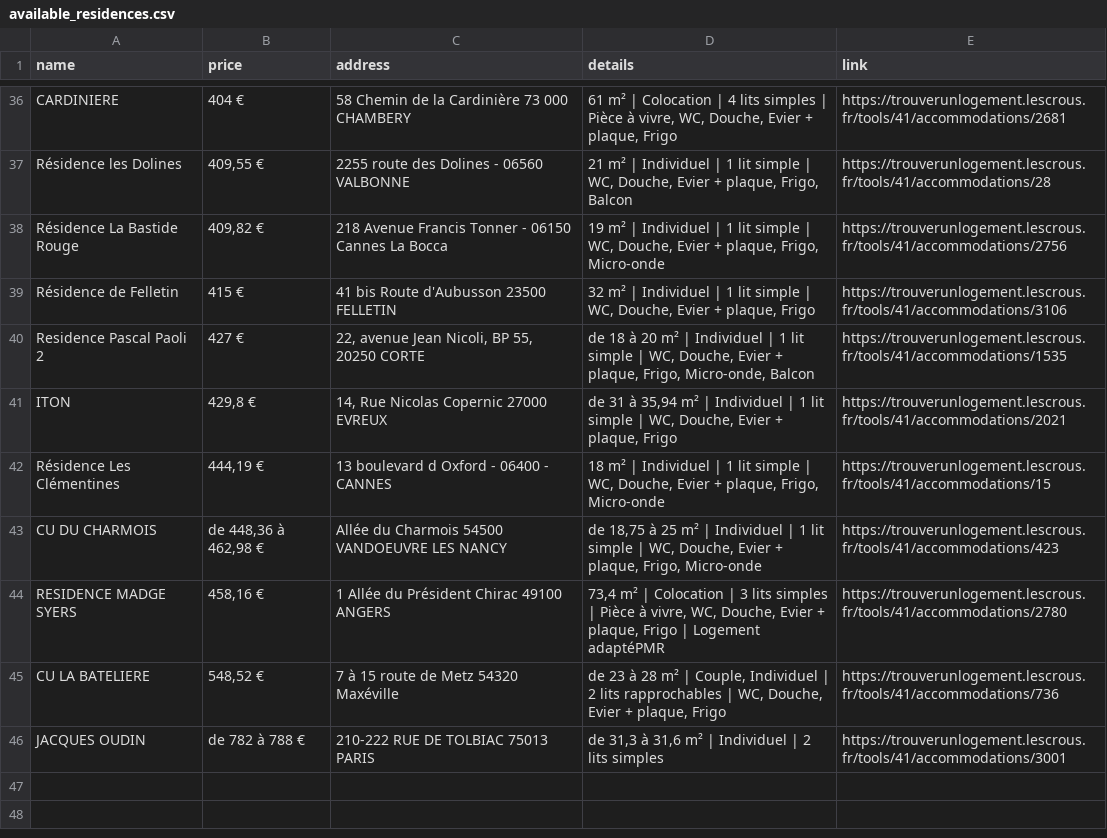
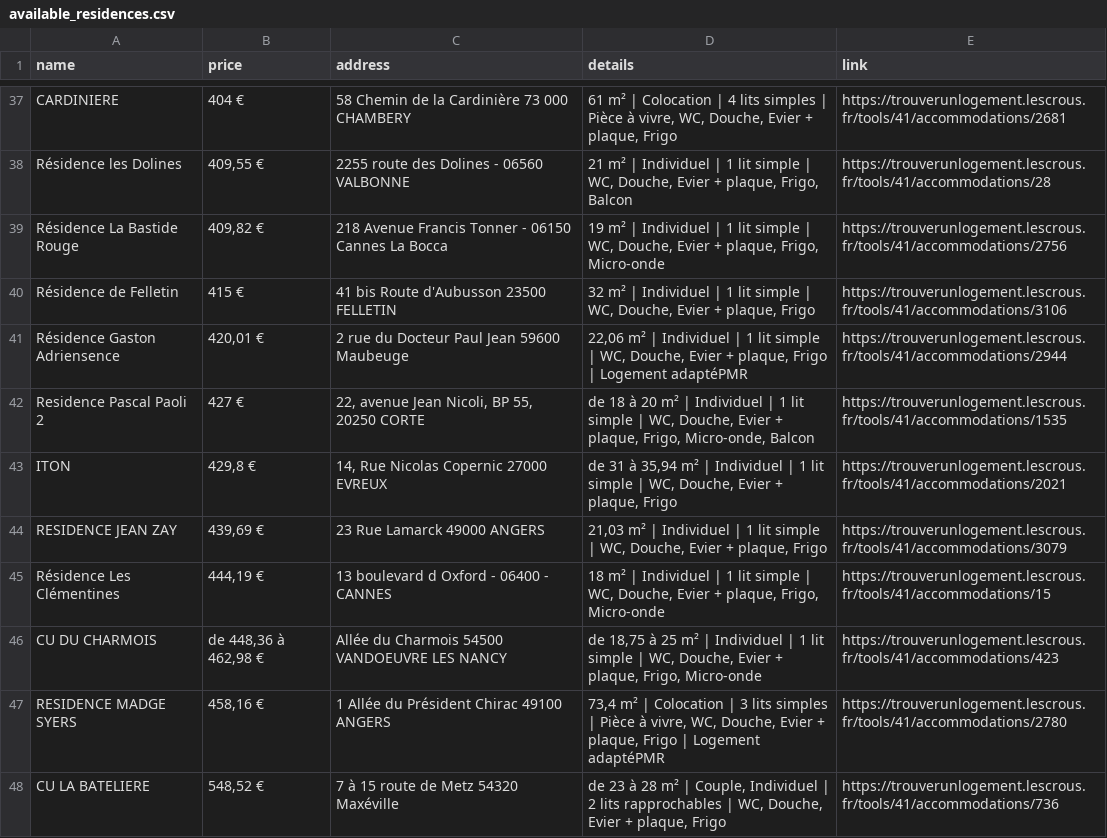
Before and after one commit to jabrane-me/crous-bot-notifier, a CSV file: available_residences.csv, drawn as a sheet; only a part is shown, gaps mark what is left out; the shorter side is filled out with more unchanged rows; the diff covers the shown part only; the diff names each change by its address in the sheet, - before the commit and + after, or states it on an @@ line.

```diff
--- a/available_residences.csv
+++ b/available_residences.csv
+row 41: Résidence Gaston Adriensence | 420,01 € | 2 rue du Docteur Paul Jean 59600 Maubeuge | 22,06 m² | Individuel | 1 lit simple | WC, Douche, Evier + plaque, Frigo | Logement adaptéPMR | https://trouverunlogement.lescrous.fr/tools/41/accommodations/2944
+row 44: RESIDENCE JEAN ZAY | 439,69 € | 23 Rue Lamarck 49000 ANGERS | 21,03 m² | Individuel | 1 lit simple | WC, Douche, Evier + plaque, Frigo | https://trouverunlogement.lescrous.fr/tools/41/accommodations/3079
```
Also changed, not shown: 3 added rows and 1 removed row elsewhere in this file.
